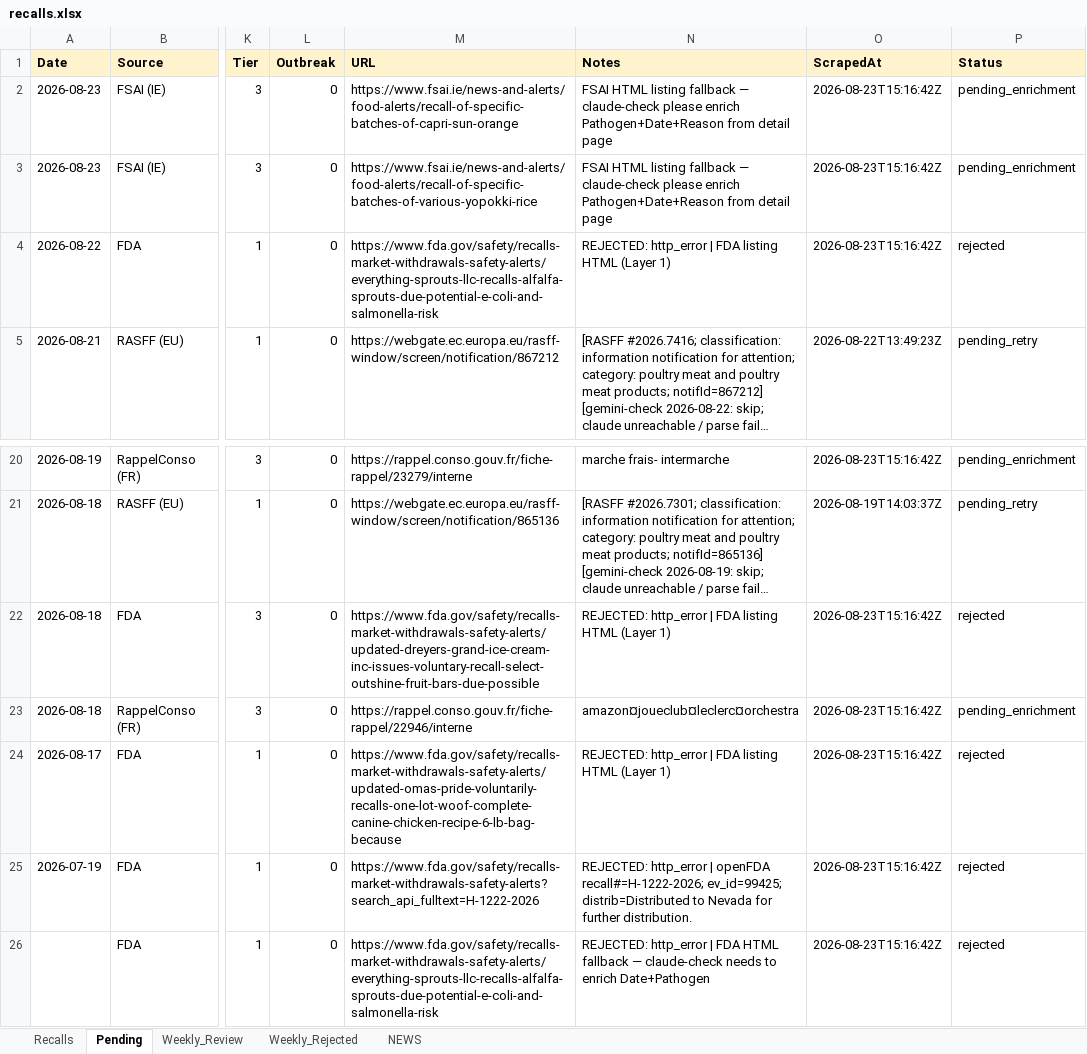
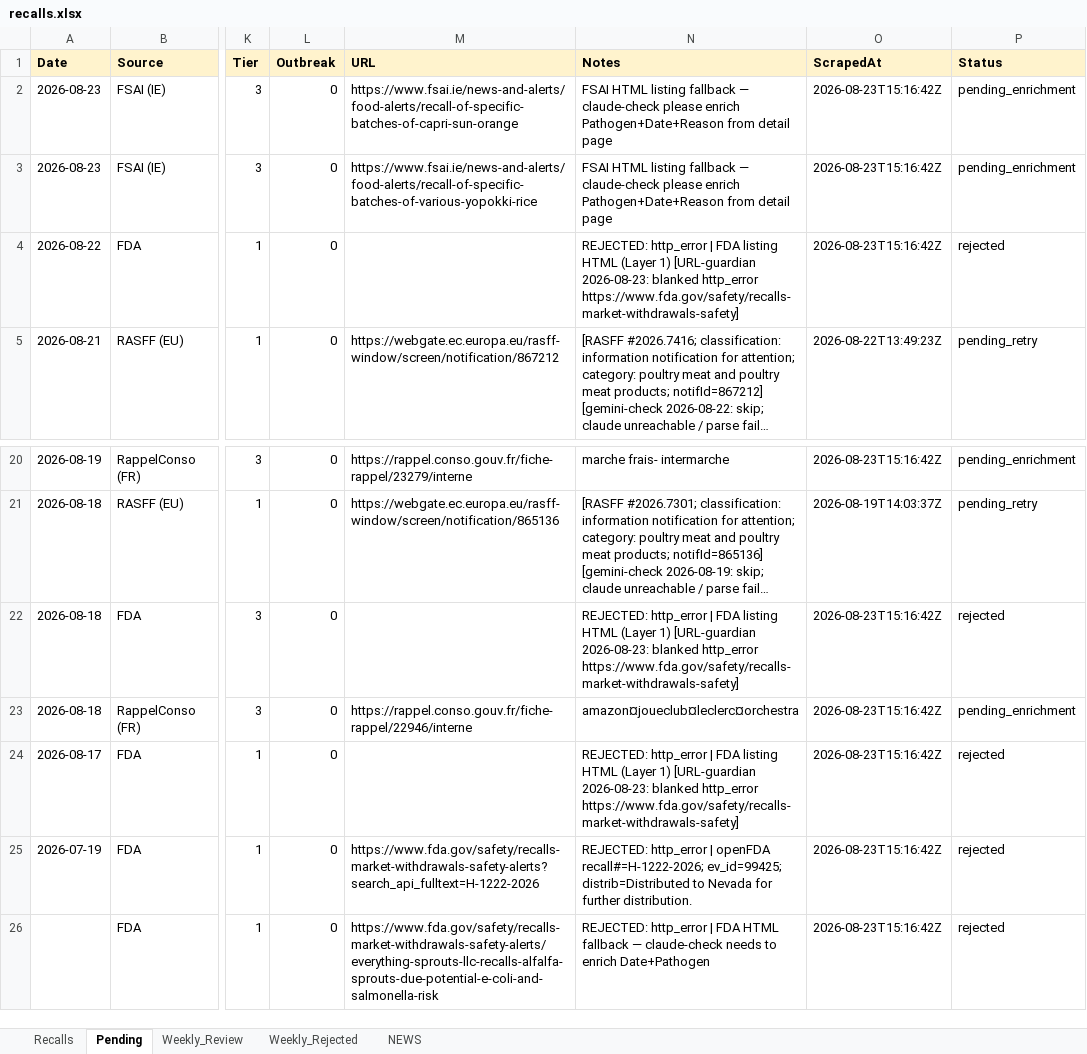
Before and after one commit to Visitune/FOOD-SAFETY-HORIZON-SCAN, an Excel workbook: docs/data/recalls.xlsx, sheet Pending, drawn as a sheet; only a part is shown, gaps mark what is left out; long unchanged cells end in …; values as stored, in another font and other column widths than the file's, no borders; the diff names each change by its address in the sheet, - before the commit and + after, or states it on an @@ line.

Commit message:
URL guardian @ 2026-08-23 17:10 UTC

```diff
--- a/docs/data/recalls.xlsx (sheet Pending)
+++ b/docs/data/recalls.xlsx (sheet Pending)
-M4 (URL): https://www.fda.gov/safety/recalls-market-withdrawals-safety-alerts/everything-sprouts-llc-recalls-alfalfa-sprouts-due-potential-e-coli-and-salmonella-risk
+M4 (URL): (empty)
-N4 (Notes): …(Layer 1)
+N4 (Notes): …(Layer 1) [URL-guardian 2026-08-23: blanked http_error https://www.fda.gov/safety/recalls-market-withdrawals-safety]
-M22 (URL): https://www.fda.gov/safety/recalls-market-withdrawals-safety-alerts/updated-dreyers-grand-ice-cream-inc-issues-voluntary-recall-select-outshine-fruit-bars-due-possible
+M22 (URL): (empty)
-N22 (Notes): …(Layer 1)
+N22 (Notes): …(Layer 1) [URL-guardian 2026-08-23: blanked http_error https://www.fda.gov/safety/recalls-market-withdrawals-safety]
-M24 (URL): https://www.fda.gov/safety/recalls-market-withdrawals-safety-alerts/updated-omas-pride-voluntarily-recalls-one-lot-woof-complete-canine-chicken-recipe-6-lb-bag-because
+M24 (URL): (empty)
-N24 (Notes): …(Layer 1)
+N24 (Notes): …(Layer 1) [URL-guardian 2026-08-23: blanked http_error https://www.fda.gov/safety/recalls-market-withdrawals-safety]
```
Also changed, not shown: sheet NEWS.
